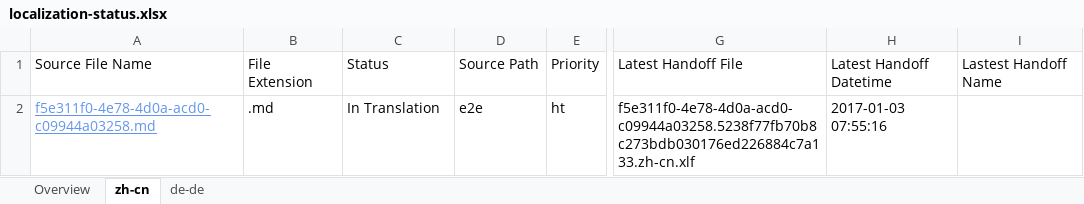
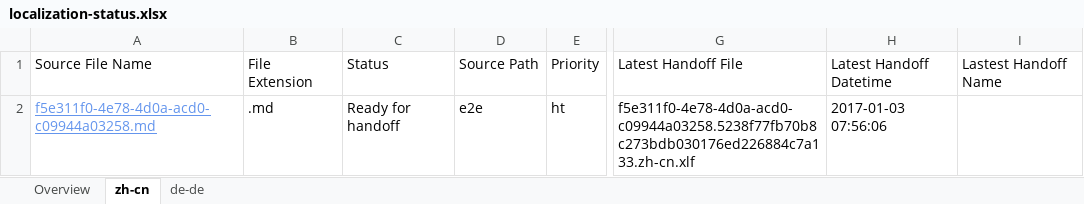
Before and after one commit to OpenLocalizationTestOrg/ol-test1-handback, an Excel workbook: ol-handback/OpenLocalizationTestOrg/ol-test1/ci/localization-status.xlsx, sheet zh-cn, drawn as a sheet; only a part is shown, gaps mark what is left out; values as stored, in another font and other column widths than the file's, no borders; table styles not drawn; the diff names each change by its address in the sheet, - before the commit and + after, or states it on an @@ line.

Commit message:
Generate Report for Handoff

```diff
--- a/ol-handback/OpenLocalizationTestOrg/ol-test1/ci/localization-status.xlsx (sheet zh-cn)
+++ b/ol-handback/OpenLocalizationTestOrg/ol-test1/ci/localization-status.xlsx (sheet zh-cn)
-C2: In Translation
+C2: Ready for handoff
-H2: 2017-01-03 07:55:16
+H2: 2017-01-03 07:56:06
```
Also changed, not shown: sheet Overview, sheet de-de.
